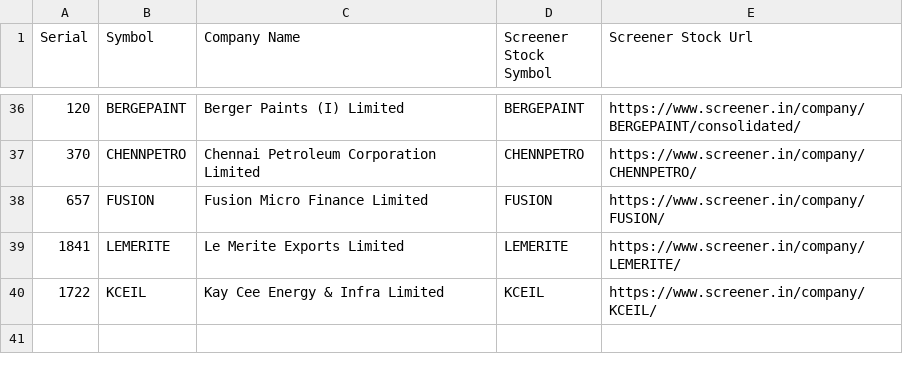
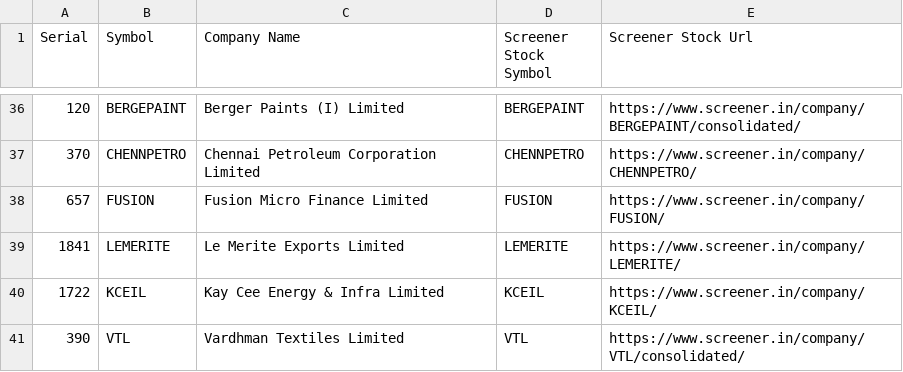
Before and after one commit to RSwarnkar/DailyStocksReports, a CSV file: Input/destination-stocks.csv, drawn as a sheet; only a part is shown, gaps mark what is left out; the diff names each change by its address in the sheet, - before the commit and + after, or states it on an @@ line.

```diff
--- a/Input/destination-stocks.csv
+++ b/Input/destination-stocks.csv
+row 41: 390 | VTL | Vardhman Textiles Limited | VTL | https://www.screener.in/company/VTL/consolidated/
```
Also changed, not shown: Input/source-stocks.csv, 4 other files.
